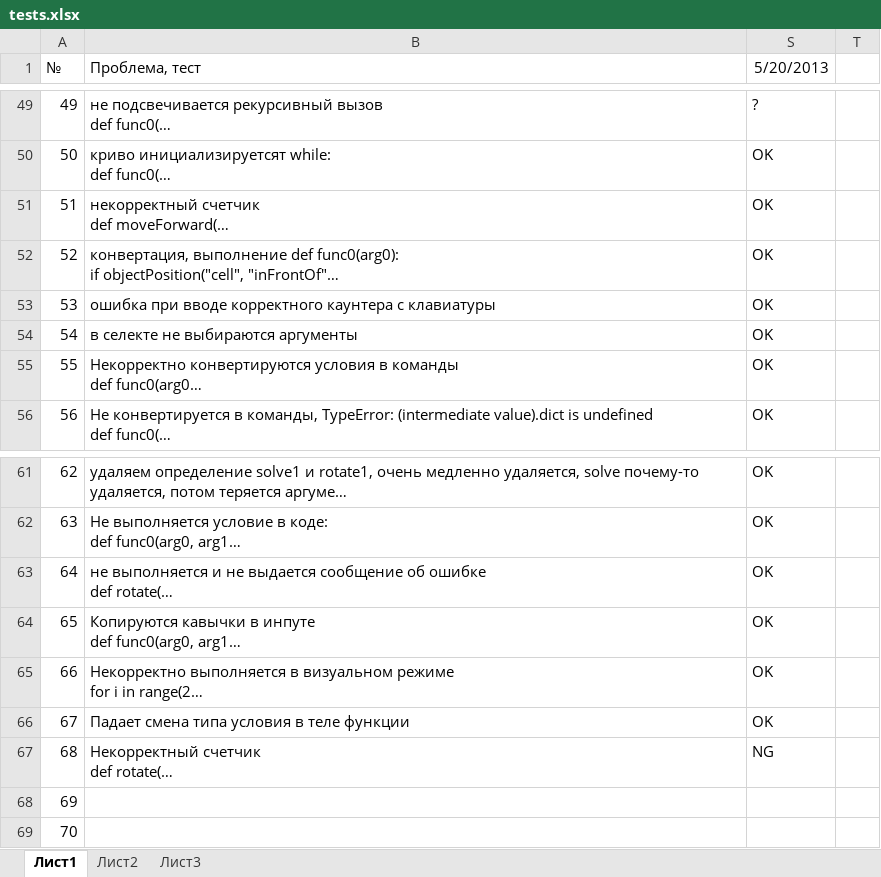
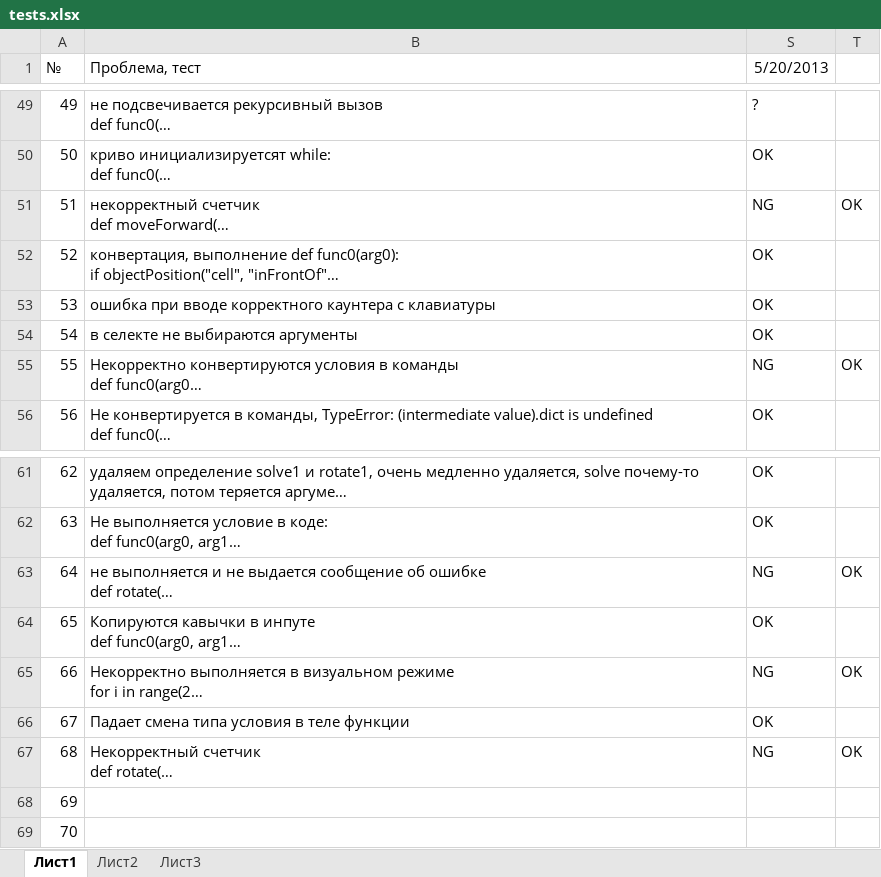
Before and after one commit to klenin/cats-junior, an Excel workbook: tests.xlsx, sheet Лист1, drawn as a sheet; only a part is shown, gaps mark what is left out; long unchanged cells end in …; values as stored, in another font and other column widths than the file's, no borders; conditional formats not drawn; the diff names each change by its address in the sheet, - before the commit and + after, or states it on an @@ line.

Commit message:
update tests' results

```diff
--- a/tests.xlsx (sheet Лист1)
+++ b/tests.xlsx (sheet Лист1)
-S51 (5/20/2013): OK
+S51 (5/20/2013): NG
-T51: (empty)
+T51: OK
-S55 (5/20/2013): OK
+S55 (5/20/2013): NG
-T55: (empty)
+T55: OK
-S63 (5/20/2013): OK
+S63 (5/20/2013): NG
-T63: (empty)
+T63: OK
-S65 (5/20/2013): OK
+S65 (5/20/2013): NG
-T65: (empty)
+T65: OK
-T67: (empty)
+T67: OK
```
